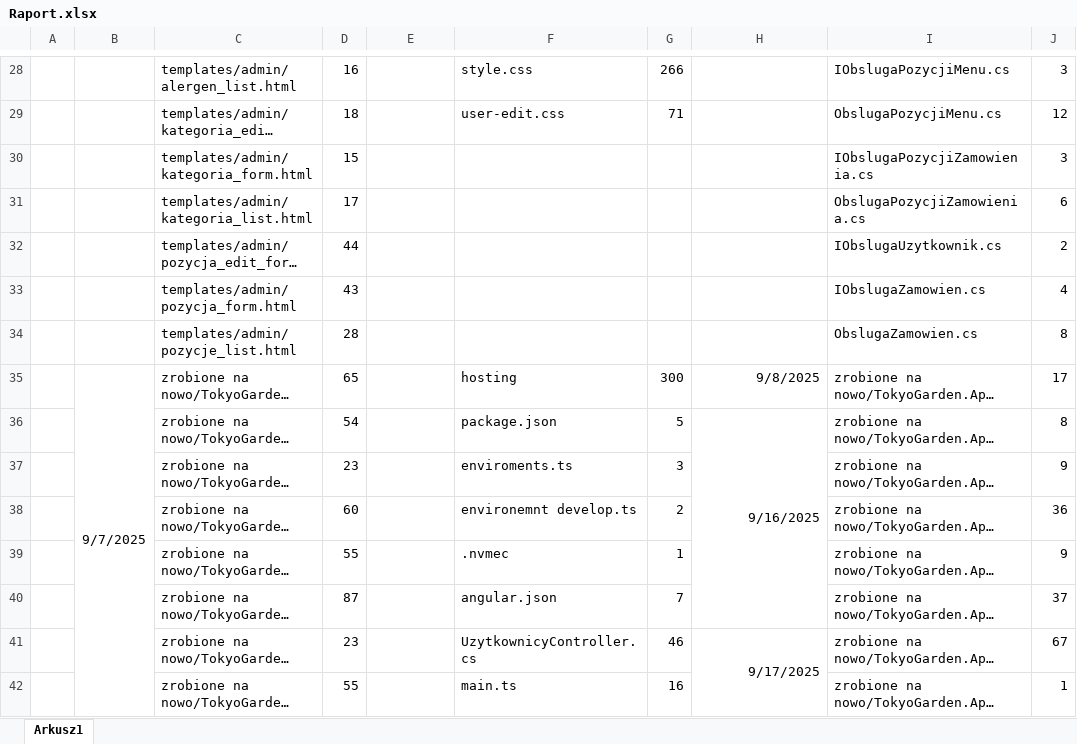
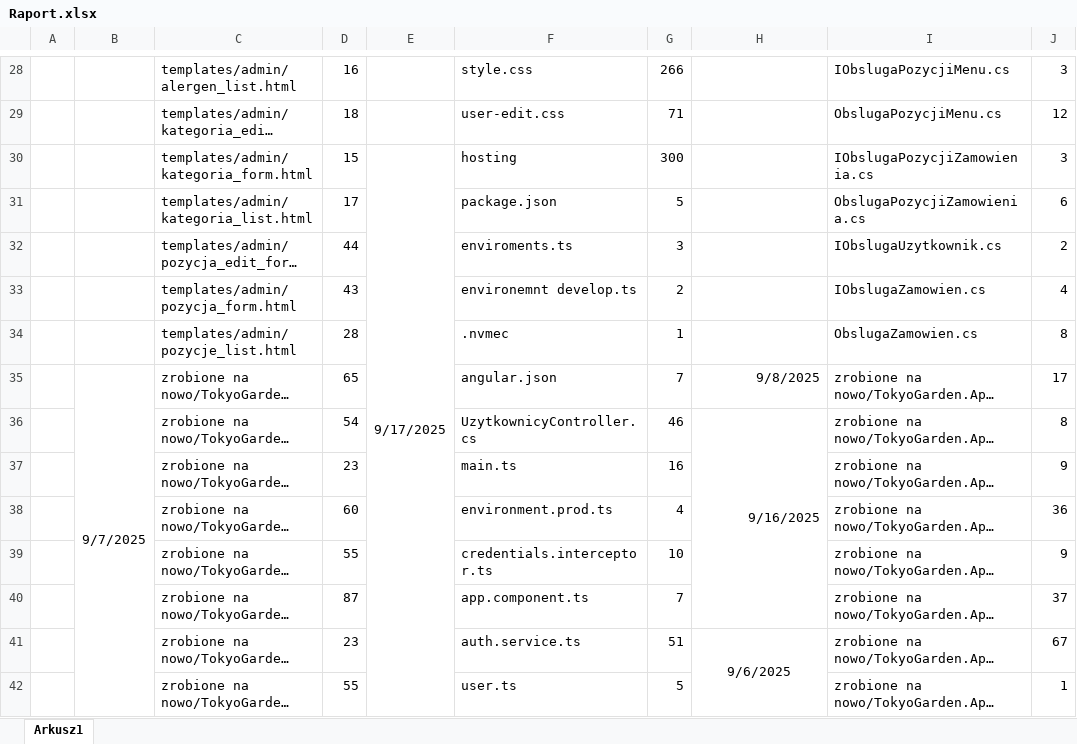
Before and after one commit to WojKin1/Tokyo-Garden-Restaurant, an Excel workbook: Raport.xlsx, sheet Arkusz1, drawn as a sheet; only a part is shown, gaps mark what is left out; long unchanged cells end in …; values as stored, in another font and other column widths than the file's, no borders; removed rows and columns are numbered as before the commit, all else as after; the diff covers the shown part only; the diff names each change by its address in the sheet, - before the commit and + after, or states it on an @@ line.

Commit message:
Add files via upload

```diff
--- a/Raport.xlsx (sheet Arkusz1)
+++ b/Raport.xlsx (sheet Arkusz1)
-E30: (empty)
+E30: 9/17/2025
+E30:E47 merged
-F30: (empty)
+F30: hosting
-G30: (empty)
+G30: 300
-F31: (empty)
+F31: package.json
-G31: (empty)
+G31: 5
-F32: (empty)
+F32: enviroments.ts
-G32: (empty)
+G32: 3
-F33: (empty)
+F33: environemnt develop.ts
-G33: (empty)
+G33: 2
-F34: (empty)
+F34: .nvmec
-G34: (empty)
+G34: 1
-F35: hosting
+F35: angular.json
-G35: 300
+G35: 7
-F36: package.json
+F36: UzytkownicyController.cs
-G36: 5
+G36: 46
-F37: enviroments.ts
+F37: main.ts
-G37: 3
+G37: 16
-F38: environemnt develop.ts
+F38: environment.prod.ts
-G38: 2
+G38: 4
-F39: .nvmec
+F39: credentials.interceptor.ts
-G39: 1
+G39: 10
-F40: angular.json
+F40: app.component.ts
-F41: UzytkownicyController.cs
+F41: auth.service.ts
-G41: 46
+G41: 51
-H41: 9/17/2025
+H41: 9/6/2025
-H41 alignment: right
+H41 alignment: center
-H41:H91 merged
+H41:H90 merged
-F42: main.ts
+F42: user.ts
-G42: 16
+G42: 5
```
Also changed, not shown: 7 added rows, 7 removed rows, 22 edited cells and cell formats elsewhere in this sheet.
